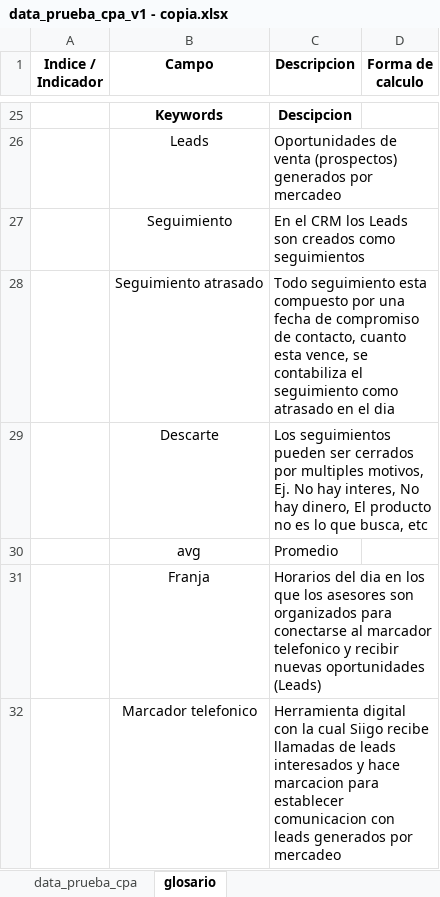
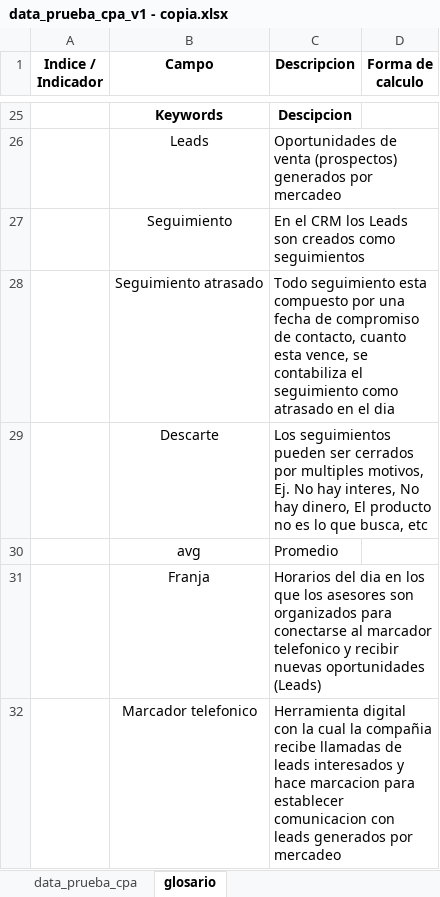
Before and after one commit to lumiguz/Productividad-comercial, an Excel workbook: Dataset/data_prueba_cpa_v1 - copia.xlsx, sheet glosario, drawn as a sheet; only a part is shown, gaps mark what is left out; values as stored, in another font and other column widths than the file's, no borders; the diff names each change by its address in the sheet, - before the commit and + after, or states it on an @@ line.

```diff
--- a/Dataset/data_prueba_cpa_v1 - copia.xlsx (sheet glosario)
+++ b/Dataset/data_prueba_cpa_v1 - copia.xlsx (sheet glosario)
-C32 (Descripcion): …la cual Siigo recibe llamadas…
+C32 (Descripcion): …la cual la compañia recibe llamadas…
```
Also changed, not shown: 1 other file.
